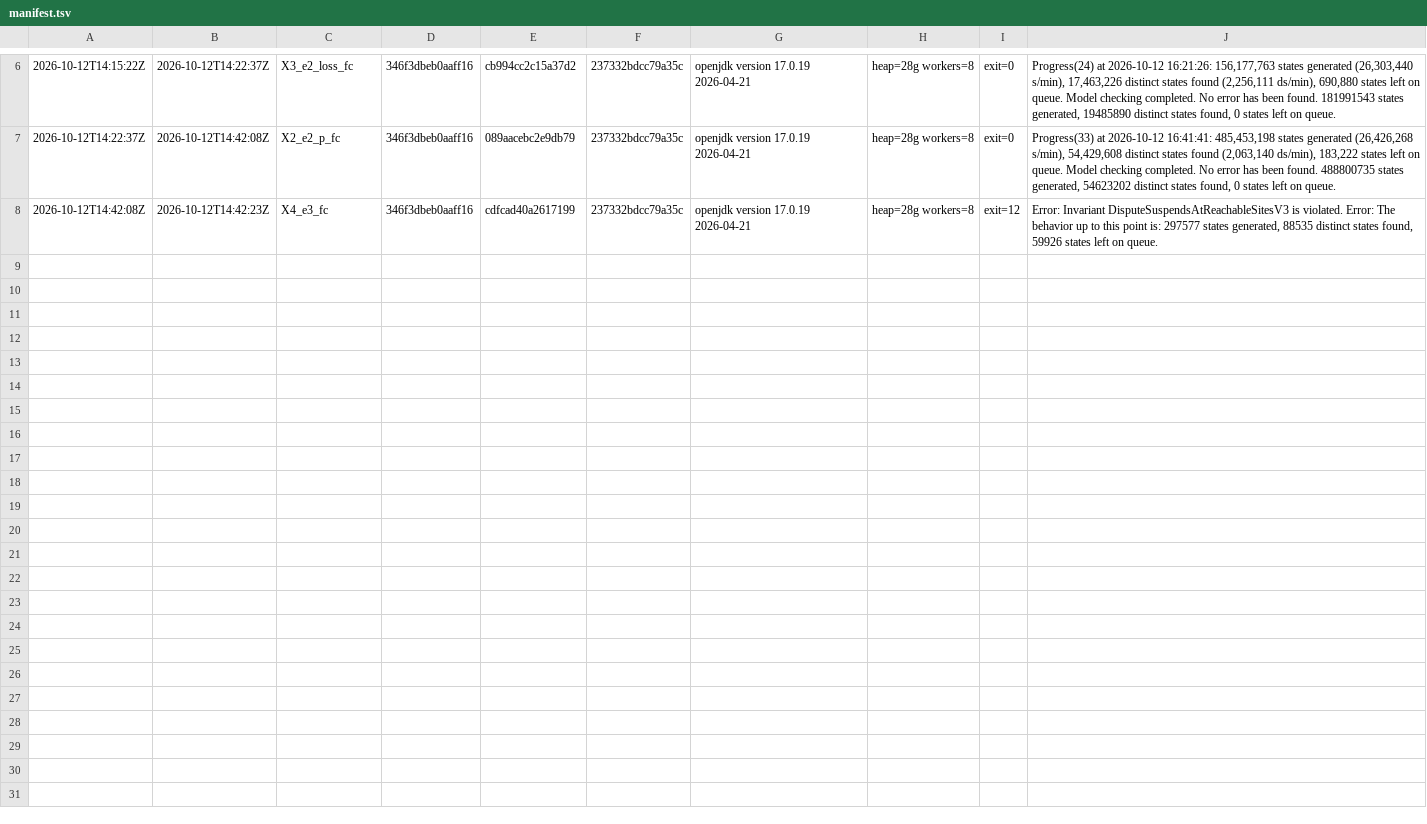
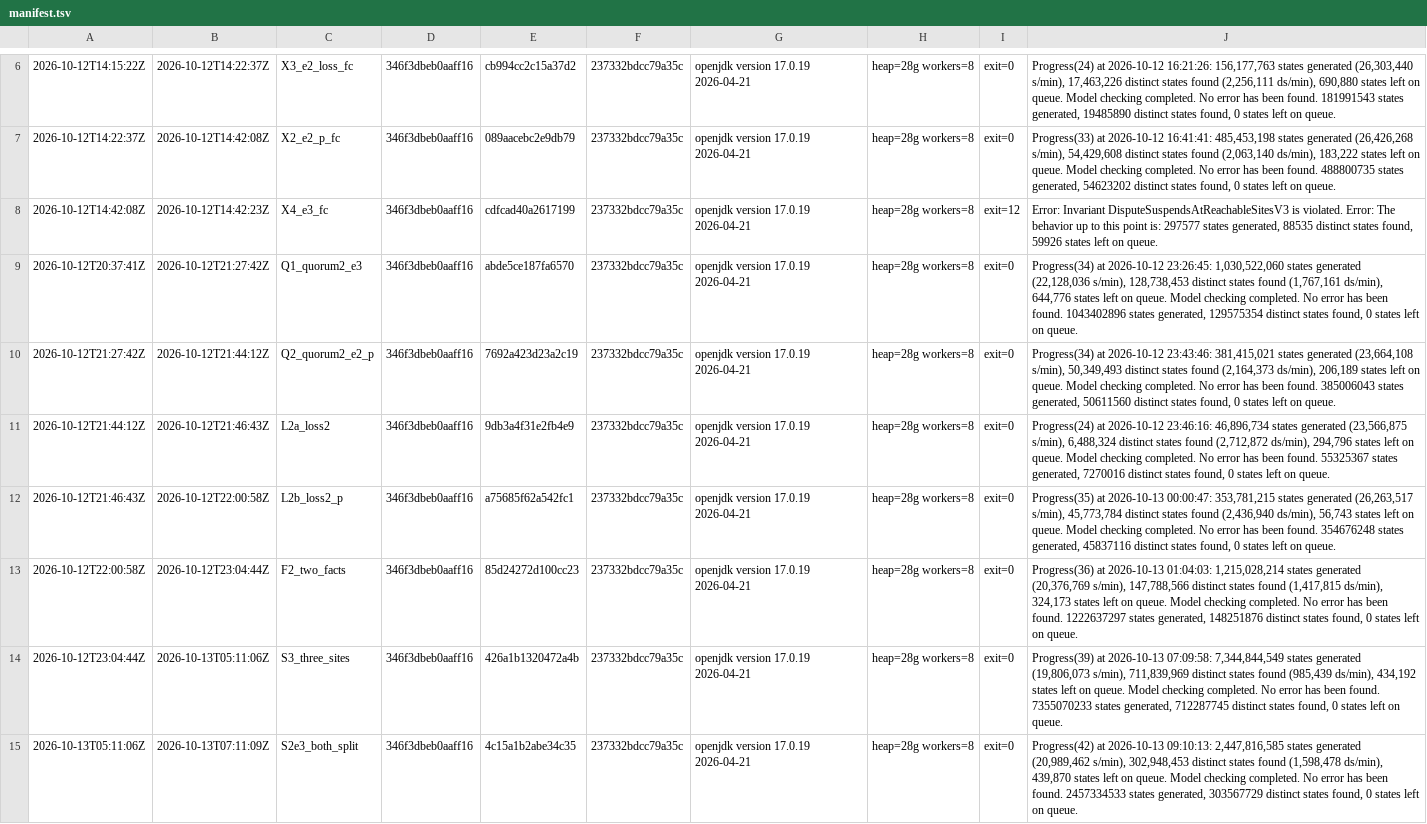
Before and after one commit to fabiooraziomirto/dib, a TSV file: experiments_tnsm/tla_fsm/v8/logs/manifest.tsv, drawn as a sheet; only a part is shown, gaps mark what is left out.

```diff
--- a/experiments_tnsm/tla_fsm/v8/logs/manifest.tsv
+++ b/experiments_tnsm/tla_fsm/v8/logs/manifest.tsv
@@ -8 +8,8 @@
 2026-10-12T14:42:08Z	2026-10-12T14:42:23Z	X4_e3_fc	346f3dbeb0aaff16	cdfcad40a2617199	237332bdcc79a35c	openjdk version 17.0.19 2026-04-21	heap=28g workers=8	exit=12	Error: Invariant DisputeSuspendsAtReachableSitesV3 is violated. Error: The behavior up to this point is: 297577 states generated, 88535 distinct states found, 59926 states left on queue.
+2026-10-12T20:37:41Z	2026-10-12T21:27:42Z	Q1_quorum2_e3	346f3dbeb0aaff16	abde5ce187fa6570	237332bdcc79a35c	openjdk version 17.0.19 2026-04-21	heap=28g workers=8	exit=0	Progress(34) at 2026-10-12 23:26:45: 1,030,522,060 states generated (22,128,036 s/min), 128,738,453 distinct states found (1,767,161 ds/min), 644,776 states left on queue. Model checking completed. No error has been found. 1043402896 states generated, 129575354 distinct states found, 0 states left on queue.
+2026-10-12T21:27:42Z	2026-10-12T21:44:12Z	Q2_quorum2_e2_p	346f3dbeb0aaff16	7692a423d23a2c19	237332bdcc79a35c	openjdk version 17.0.19 2026-04-21	heap=28g workers=8	exit=0	Progress(34) at 2026-10-12 23:43:46: 381,415,021 states generated (23,664,108 s/min), 50,349,493 distinct states found (2,164,373 ds/min), 206,189 states left on queue. Model checking completed. No error has been found. 385006043 states generated, 50611560 distinct states found, 0 states left on queue.
+2026-10-12T21:44:12Z	2026-10-12T21:46:43Z	L2a_loss2	346f3dbeb0aaff16	9db3a4f31e2fb4e9	237332bdcc79a35c	openjdk version 17.0.19 2026-04-21	heap=28g workers=8	exit=0	Progress(24) at 2026-10-12 23:46:16: 46,896,734 states generated (23,566,875 s/min), 6,488,324 distinct states found (2,712,872 ds/min), 294,796 states left on queue. Model checking completed. No error has been found. 55325367 states generated, 7270016 distinct states found, 0 states left on queue.
+2026-10-12T21:46:43Z	2026-10-12T22:00:58Z	L2b_loss2_p	346f3dbeb0aaff16	a75685f62a542fc1	237332bdcc79a35c	openjdk version 17.0.19 2026-04-21	heap=28g workers=8	exit=0	Progress(35) at 2026-10-13 00:00:47: 353,781,215 states generated (26,263,517 s/min), 45,773,784 distinct states found (2,436,940 ds/min), 56,743 states left on queue. Model checking completed. No error has been found. 354676248 states generated, 45837116 distinct states found, 0 states left on queue.
+2026-10-12T22:00:58Z	2026-10-12T23:04:44Z	F2_two_facts	346f3dbeb0aaff16	85d24272d100cc23	237332bdcc79a35c	openjdk version 17.0.19 2026-04-21	heap=28g workers=8	exit=0	Progress(36) at 2026-10-13 01:04:03: 1,215,028,214 states generated (20,376,769 s/min), 147,788,566 distinct states found (1,417,815 ds/min), 324,173 states left on queue. Model checking completed. No error has been found. 1222637297 states generated, 148251876 distinct states found, 0 states left on queue.
+2026-10-12T23:04:44Z	2026-10-13T05:11:06Z	S3_three_sites	346f3dbeb0aaff16	426a1b1320472a4b	237332bdcc79a35c	openjdk version 17.0.19 2026-04-21	heap=28g workers=8	exit=0	Progress(39) at 2026-10-13 07:09:58: 7,344,844,549 states generated (19,806,073 s/min), 711,839,969 distinct states found (985,439 ds/min), 434,192 states left on queue. Model checking completed. No error has been found. 7355070233 states generated, 712287745 distinct states found, 0 states left on queue.
+2026-10-13T05:11:06Z	2026-10-13T07:11:09Z	S2e3_both_split	346f3dbeb0aaff16	4c15a1b2abe34c35	237332bdcc79a35c	openjdk version 17.0.19 2026-04-21	heap=28g workers=8	exit=0	Progress(42) at 2026-10-13 09:10:13: 2,447,816,585 states generated (20,989,462 s/min), 302,948,453 distinct states found (1,598,478 ds/min), 439,870 states left on queue. Model checking completed. No error has been found. 2457334533 states generated, 303567729 distinct states found, 0 states left on queue.
```
Also changed, not shown: experiments_tnsm/tla_fsm/v8b/logs/manifest.tsv, 12 other files.
